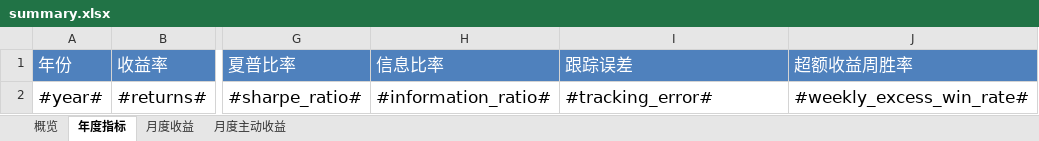
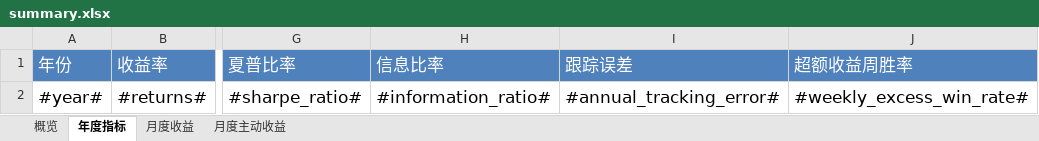
Before and after one commit to ricequant/rqalpha, an Excel workbook: rqalpha/mod/rqalpha_mod_sys_analyser/report/templates/summary.xlsx, sheet 年度指标, drawn as a sheet; only a part is shown, gaps mark what is left out; values as stored, in another font and other column widths than the file's, no borders; the diff names each change by its address in the sheet, - before the commit and + after, or states it on an @@ line.

```diff
--- a/rqalpha/mod/rqalpha_mod_sys_analyser/report/templates/summary.xlsx (sheet 年度指标)
+++ b/rqalpha/mod/rqalpha_mod_sys_analyser/report/templates/summary.xlsx (sheet 年度指标)
-I2 (跟踪误差): #tracking_error#
+I2 (跟踪误差): #annual_tracking_error#
```
Also changed, not shown: 2 other files.
